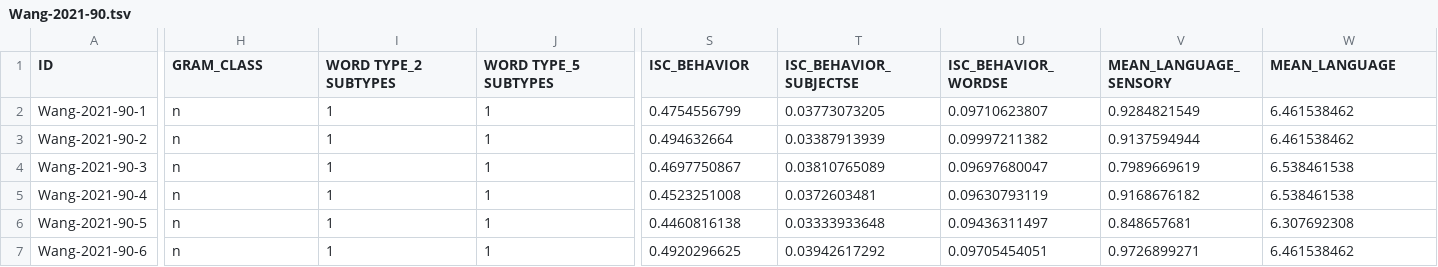
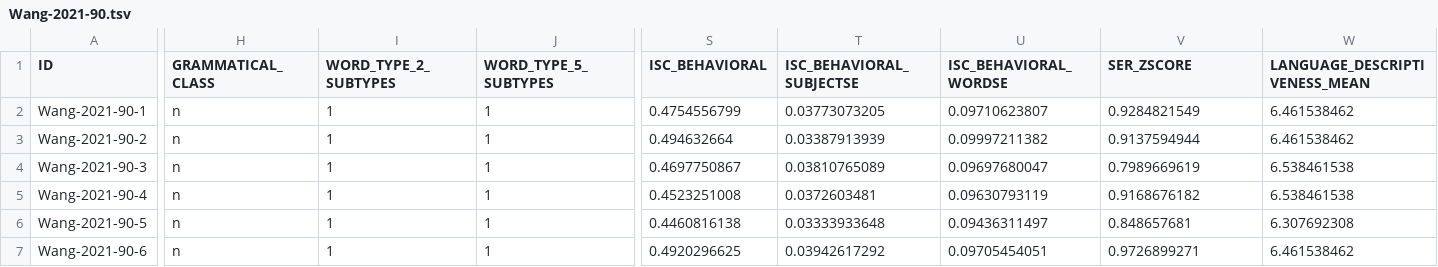
Before and after one commit to concepticon/concepticon-data, a TSV file: concepticondata/conceptlists/Wang-2021-90.tsv, drawn as a sheet; only a part is shown, gaps mark what is left out; the diff covers the shown part only; the diff names each change by its address in the sheet, - before the commit and + after, or states it on an @@ line.

Commit message:
Change columns Wang-2021

```diff
--- a/concepticondata/conceptlists/Wang-2021-90.tsv
+++ b/concepticondata/conceptlists/Wang-2021-90.tsv
-H1: GRAM_CLASS
+H1: GRAMMATICAL_CLASS
-I1: WORD TYPE_2 SUBTYPES
+I1: WORD_TYPE_2_SUBTYPES
-J1: WORD TYPE_5 SUBTYPES
+J1: WORD_TYPE_5_SUBTYPES
-S1: ISC_BEHAVIOR
+S1: ISC_BEHAVIORAL
-T1: ISC_BEHAVIOR_SUBJECTSE
+T1: ISC_BEHAVIORAL_SUBJECTSE
-U1: ISC_BEHAVIOR_WORDSE
+U1: ISC_BEHAVIORAL_WORDSE
-V1: MEAN_LANGUAGE_SENSORY
+V1: SER_ZSCORE
-W1: MEAN_LANGUAGE
+W1: LANGUAGE_DESCRIPTIVENESS_MEAN
```
Also changed, not shown: 22 edited cells elsewhere in this file, 1 other file.
